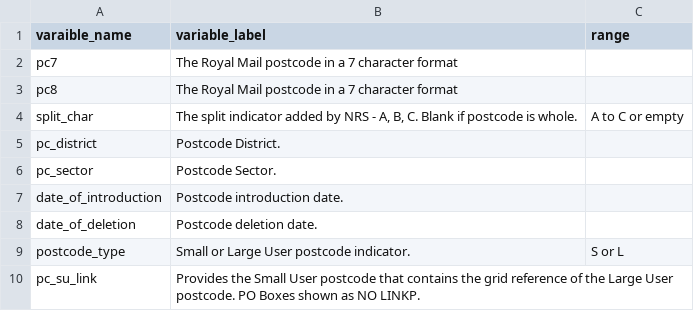
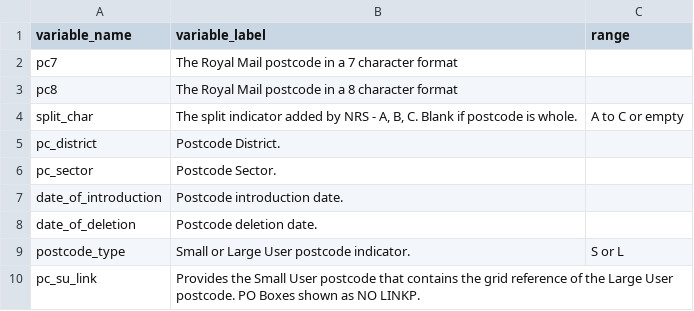
Before and after one commit to Public-Health-Scotland/phslookups, a CSV file: data-raw/spd_metadata.csv, drawn as a sheet; only a part is shown.

Commit message:
Corretion of typos + get_spd() test based on spd_metadata

```diff
--- a/data-raw/spd_metadata.csv
+++ b/data-raw/spd_metadata.csv
@@ -1,4 +1,4 @@
-varaible_name,variable_label,range
+variable_name,variable_label,range
 pc7,The Royal Mail postcode in a 7 character format,
-pc8,The Royal Mail postcode in a 7 character format,
+pc8,The Royal Mail postcode in a 8 character format,
 split_char,"The split indicator added by NRS - A, B, C. Blank if postcode is whole.",A to C or empty
```
Also changed, not shown: 4 other files.
